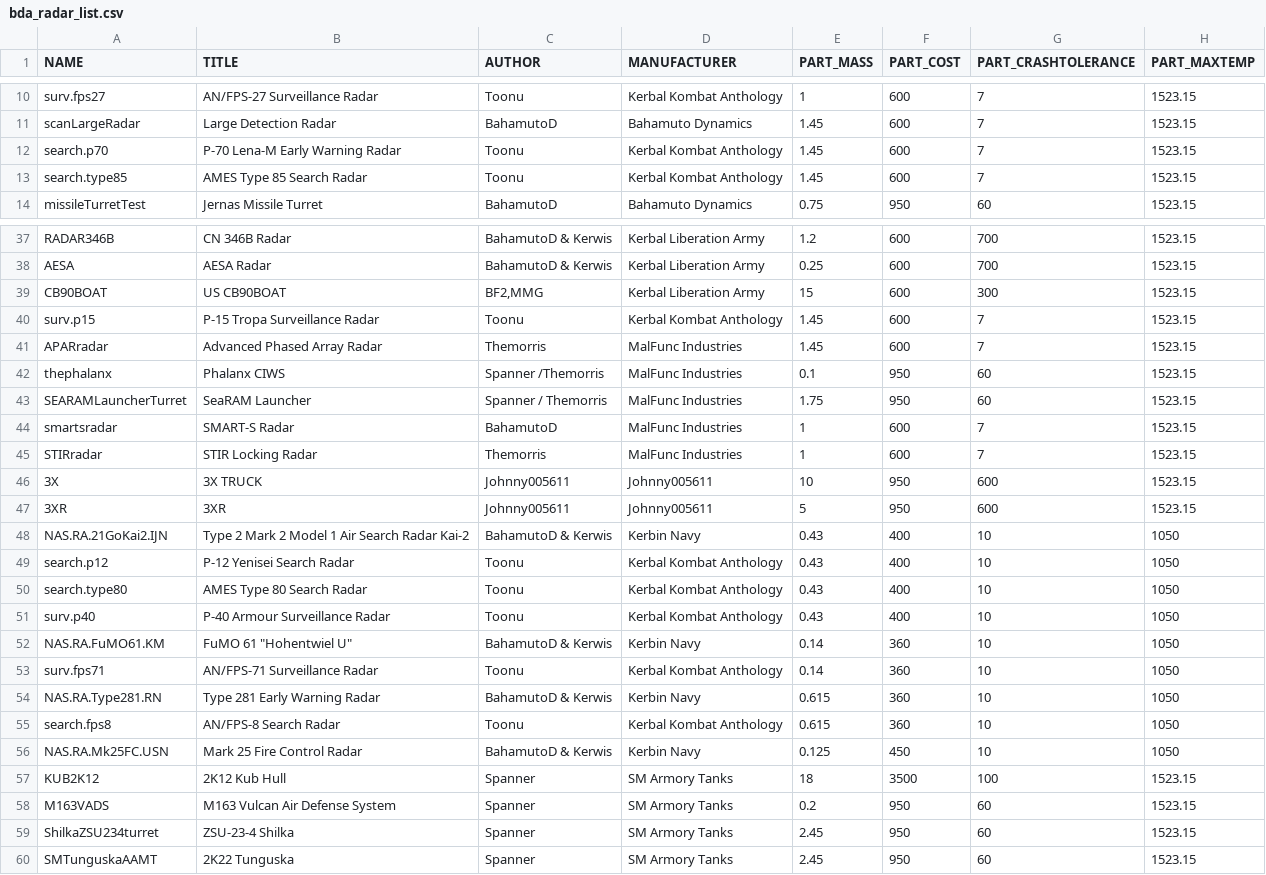
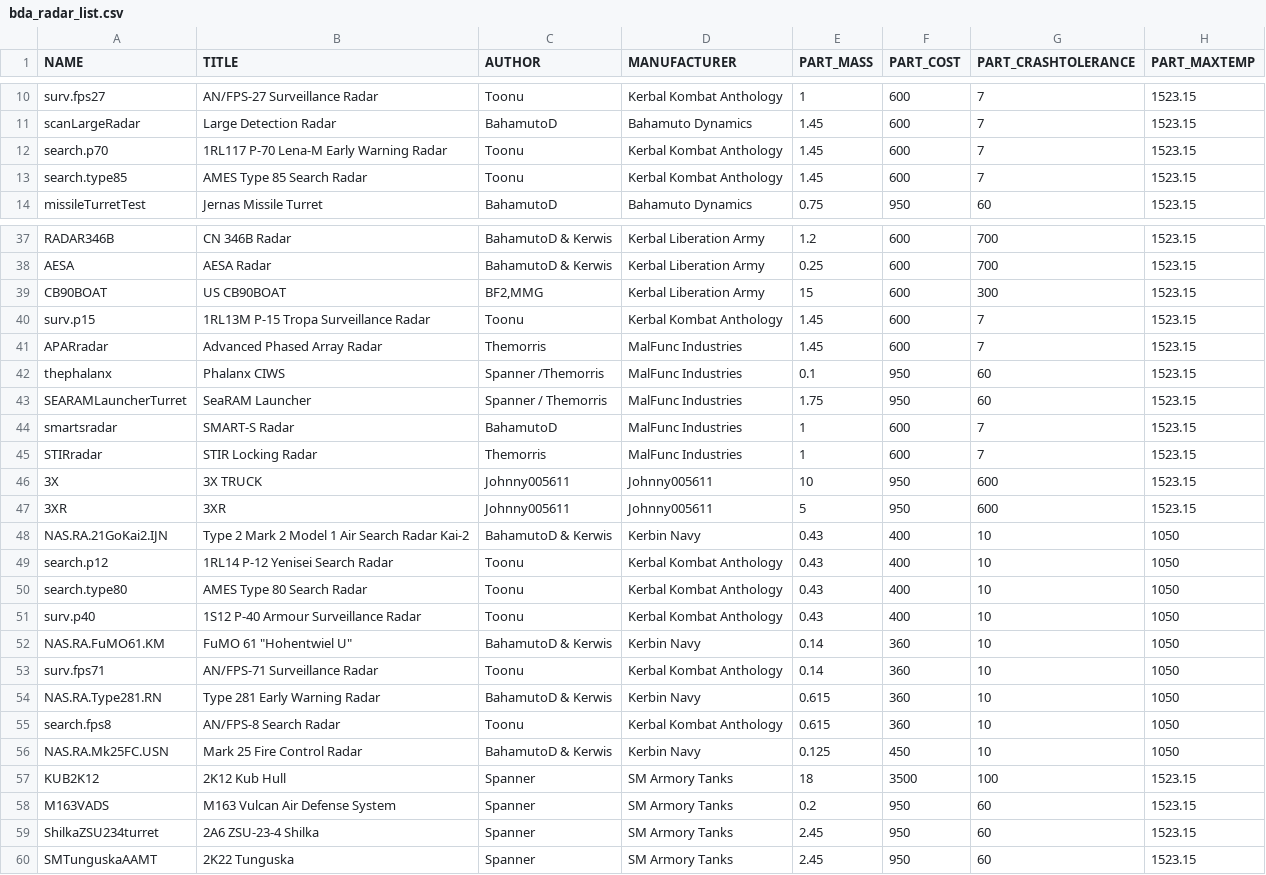
Before and after one commit to Geoplex-Official/KSP-NoU-Modpack, a CSV file: BDArmory/Plugins/PluginData/BDArmory/bda_radar_list.csv, drawn as a sheet; only a part is shown, gaps mark what is left out; the diff names each change by its address in the sheet, - before the commit and + after, or states it on an @@ line.

```diff
--- a/BDArmory/Plugins/PluginData/BDArmory/bda_radar_list.csv
+++ b/BDArmory/Plugins/PluginData/BDArmory/bda_radar_list.csv
-B12 (TITLE): P-70 Lena-M Early Warning Radar
+B12 (TITLE): 1RL117 P-70 Lena-M Early Warning Radar
-B40 (TITLE): P-15 Tropa Surveillance Radar
+B40 (TITLE): 1RL13M P-15 Tropa Surveillance Radar
-B49 (TITLE): P-12 Yenisei Search Radar
+B49 (TITLE): 1RL14 P-12 Yenisei Search Radar
-B51 (TITLE): P-40 Armour Surveillance Radar
+B51 (TITLE): 1S12 P-40 Armour Surveillance Radar
-B59 (TITLE): ZSU-23-4 Shilka
+B59 (TITLE): 2A6 ZSU-23-4 Shilka
```
Also changed, not shown: BDArmory/Plugins/PluginData/BDArmory/bda_missile_list.csv, BDArmory/Plugins/PluginData/BDArmory/bda_weapons_list.csv, 14 other files.
